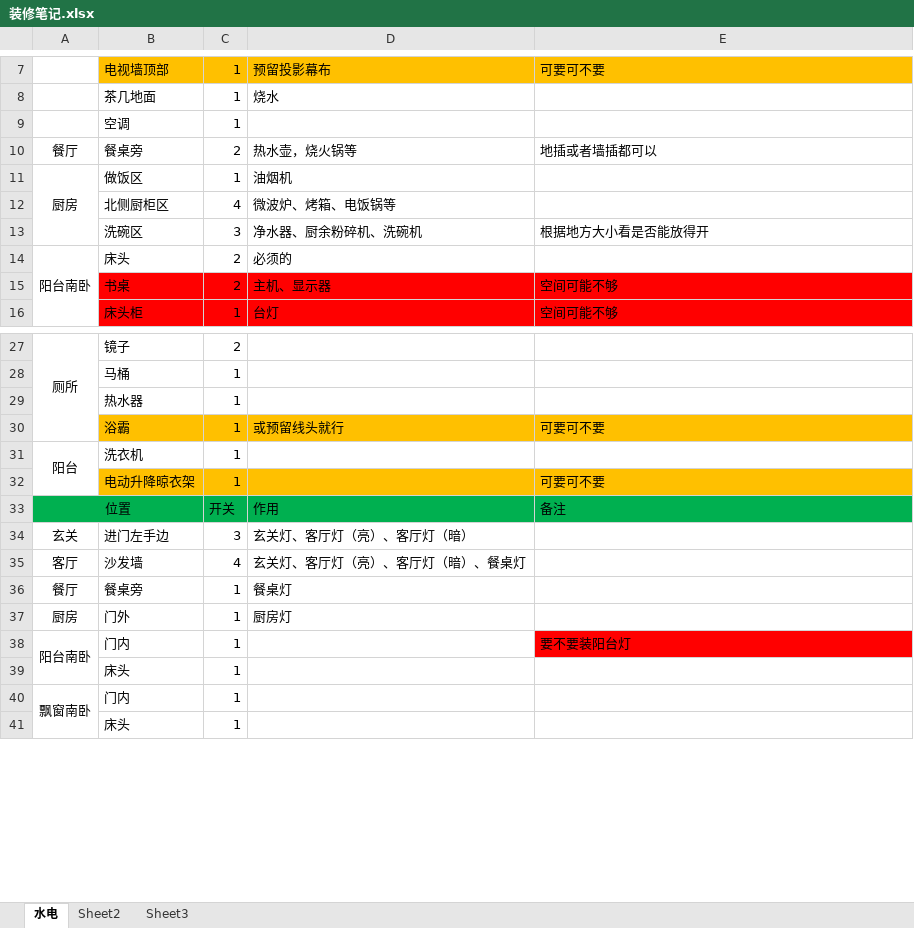
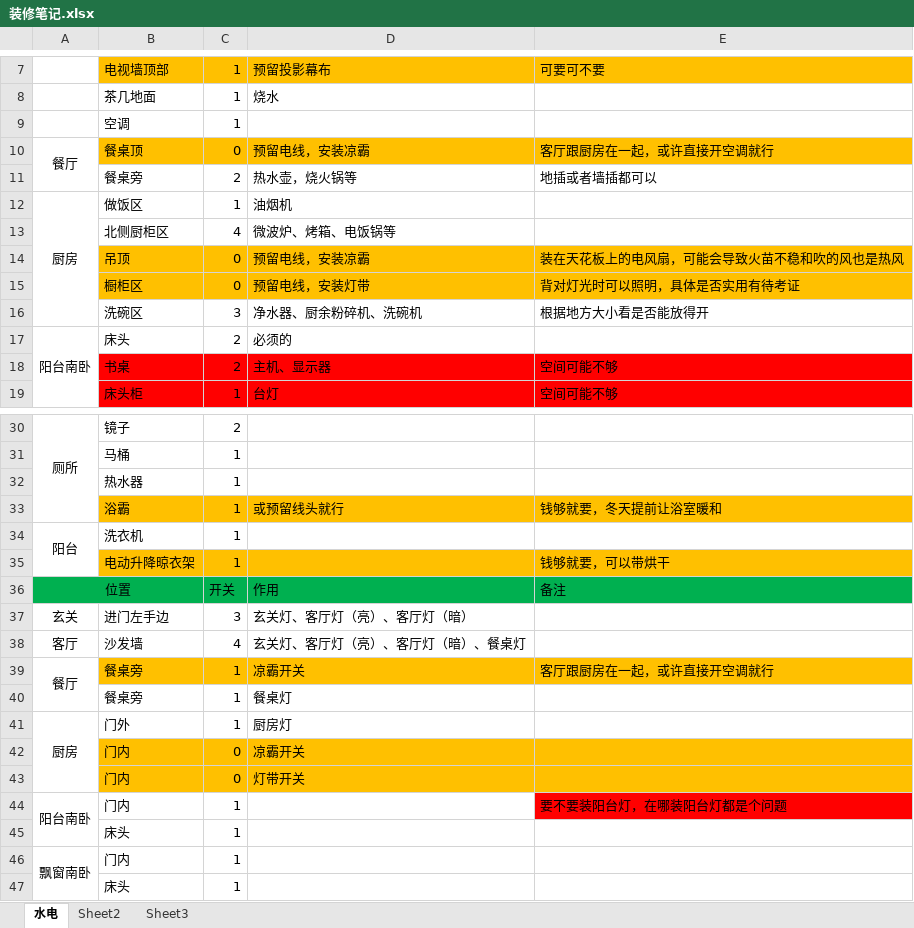
Before and after one commit to PaleBlueDoc/-, an Excel workbook: 装修笔记.xlsx, sheet 水电, drawn as a sheet; only a part is shown, gaps mark what is left out; values as stored, in another font and other column widths than the file's, no borders; addresses are those after the commit; the diff names each change by its address in the sheet, - before the commit and + after, or states it on an @@ line.

Commit message:
凉霸、灯带、浴霸

```diff
--- a/装修笔记.xlsx (sheet 水电)
+++ b/装修笔记.xlsx (sheet 水电)
+row 10: 餐厅 | 餐桌顶 | 0 | 预留电线，安装凉霸 | 客厅跟厨房在一起，或许直接开空调就行
-A11: 餐厅
+A11: (empty)
+row 14:  | 吊顶 | 0 | 预留电线，安装凉霸 | 装在天花板上的电风扇，可能会导致火苗不稳和吹的风也是热风
+row 15:  | 橱柜区 | 0 | 预留电线，安装灯带 | 背对灯光时可以照明，具体是否实用有待考证
-E33: 可要可不要
+E33: 钱够就要，冬天提前让浴室暖和
-E35: 可要可不要
+E35: 钱够就要，可以带烘干
+A39:A40 merged
-B39:E39 fill: none
+B39:E39 fill: #FFC000
-D39: 餐桌灯
+D39: 凉霸开关
-E39: (empty)
+E39: 客厅跟厨房在一起，或许直接开空调就行
+row 40:  | 餐桌旁 | 1 | 餐桌灯
+A41:A43 merged
+row 42:  | 门内 | 0 | 凉霸开关
+row 43:  | 门内 | 0 | 灯带开关
-E44: 要不要装阳台灯
+E44: 要不要装阳台灯，在哪装阳台灯都是个问题
```
